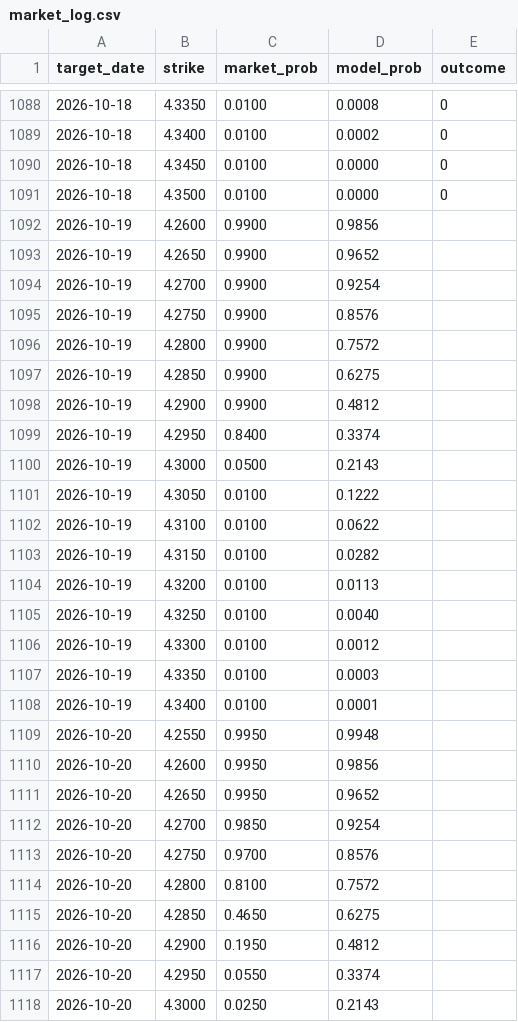
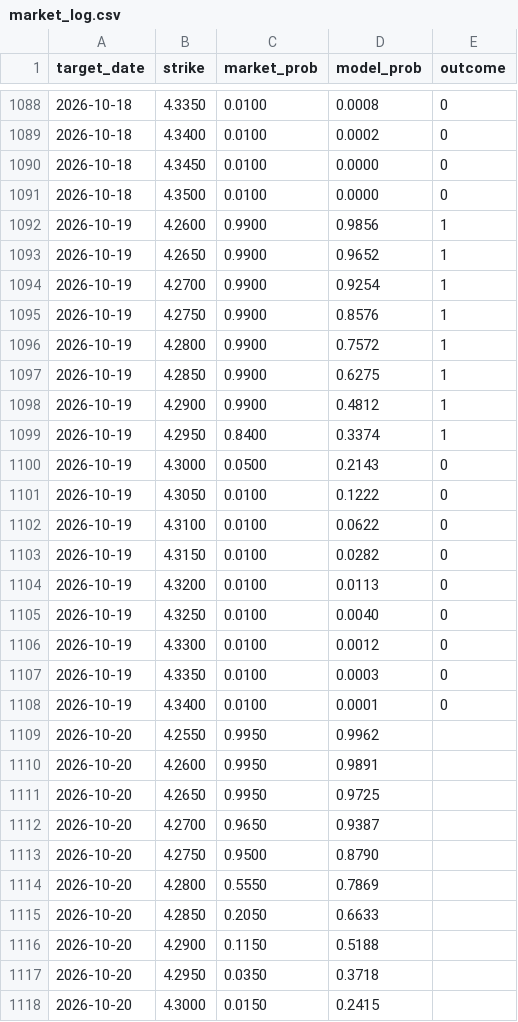
Before and after one commit to testycoyote-ops/Gas-forecast, a CSV file: market_log.csv, drawn as a sheet; only a part is shown, gaps mark what is left out; the diff covers the shown part only.

```diff
--- a/market_log.csv
+++ b/market_log.csv
@@ -1091,28 +1091,28 @@ target_date,strike,market_prob,model_prob,outcome
 2026-10-18,4.3500,0.0100,0.0000,0
-2026-10-19,4.2600,0.9900,0.9856,
-2026-10-19,4.2650,0.9900,0.9652,
-2026-10-19,4.2700,0.9900,0.9254,
-2026-10-19,4.2750,0.9900,0.8576,
-2026-10-19,4.2800,0.9900,0.7572,
-2026-10-19,4.2850,0.9900,0.6275,
-2026-10-19,4.2900,0.9900,0.4812,
-2026-10-19,4.2950,0.8400,0.3374,
-2026-10-19,4.3000,0.0500,0.2143,
-2026-10-19,4.3050,0.0100,0.1222,
-2026-10-19,4.3100,0.0100,0.0622,
-2026-10-19,4.3150,0.0100,0.0282,
-2026-10-19,4.3200,0.0100,0.0113,
-2026-10-19,4.3250,0.0100,0.0040,
-2026-10-19,4.3300,0.0100,0.0012,
-2026-10-19,4.3350,0.0100,0.0003,
-2026-10-19,4.3400,0.0100,0.0001,
-2026-10-20,4.2550,0.9950,0.9948,
-2026-10-20,4.2600,0.9950,0.9856,
-2026-10-20,4.2650,0.9950,0.9652,
-2026-10-20,4.2700,0.9850,0.9254,
-2026-10-20,4.2750,0.9700,0.8576,
-2026-10-20,4.2800,0.8100,0.7572,
-2026-10-20,4.2850,0.4650,0.6275,
-2026-10-20,4.2900,0.1950,0.4812,
-2026-10-20,4.2950,0.0550,0.3374,
-2026-10-20,4.3000,0.0250,0.2143,
+2026-10-19,4.2600,0.9900,0.9856,1
+2026-10-19,4.2650,0.9900,0.9652,1
+2026-10-19,4.2700,0.9900,0.9254,1
+2026-10-19,4.2750,0.9900,0.8576,1
+2026-10-19,4.2800,0.9900,0.7572,1
+2026-10-19,4.2850,0.9900,0.6275,1
+2026-10-19,4.2900,0.9900,0.4812,1
+2026-10-19,4.2950,0.8400,0.3374,1
+2026-10-19,4.3000,0.0500,0.2143,0
+2026-10-19,4.3050,0.0100,0.1222,0
+2026-10-19,4.3100,0.0100,0.0622,0
+2026-10-19,4.3150,0.0100,0.0282,0
+2026-10-19,4.3200,0.0100,0.0113,0
+2026-10-19,4.3250,0.0100,0.0040,0
+2026-10-19,4.3300,0.0100,0.0012,0
+2026-10-19,4.3350,0.0100,0.0003,0
+2026-10-19,4.3400,0.0100,0.0001,0
+2026-10-20,4.2550,0.9950,0.9962,
+2026-10-20,4.2600,0.9950,0.9891,
+2026-10-20,4.2650,0.9950,0.9725,
+2026-10-20,4.2700,0.9650,0.9387,
+2026-10-20,4.2750,0.9500,0.8790,
+2026-10-20,4.2800,0.5550,0.7869,
+2026-10-20,4.2850,0.2050,0.6633,
+2026-10-20,4.2900,0.1150,0.5188,
+2026-10-20,4.2950,0.0350,0.3718,
+2026-10-20,4.3000,0.0150,0.2415,
```
Also changed, not shown: 8 edited cells elsewhere in this file, 2 other files.
